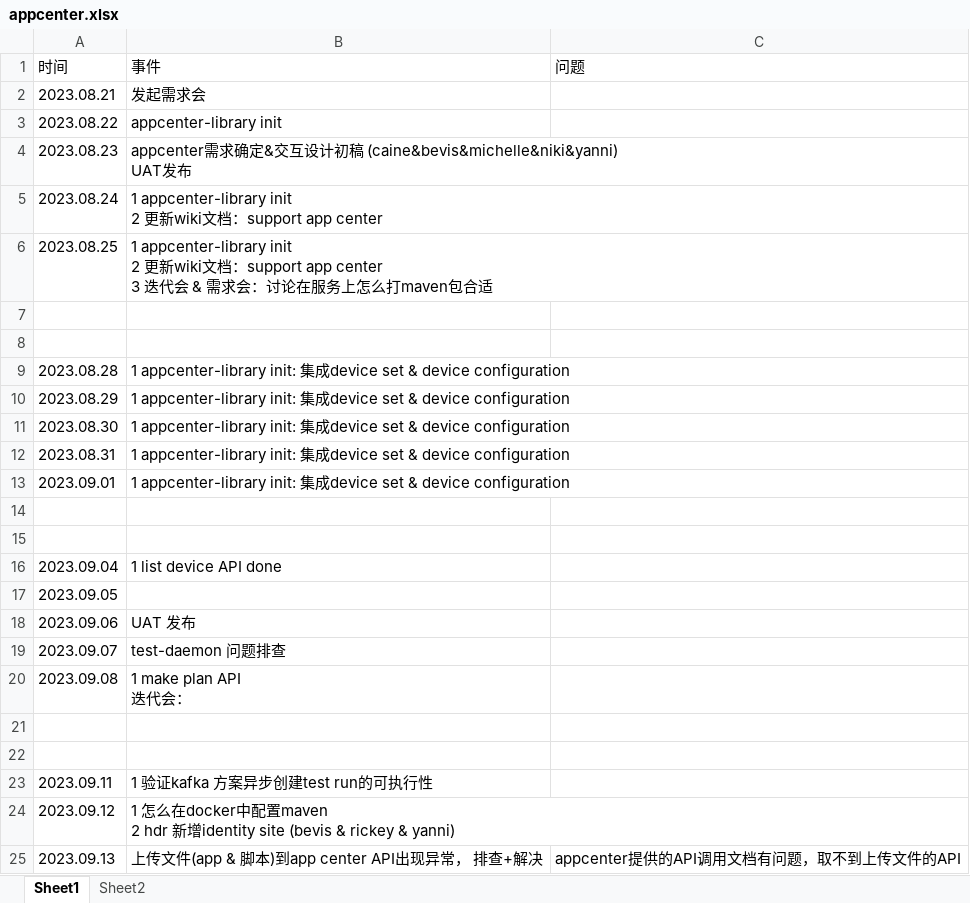
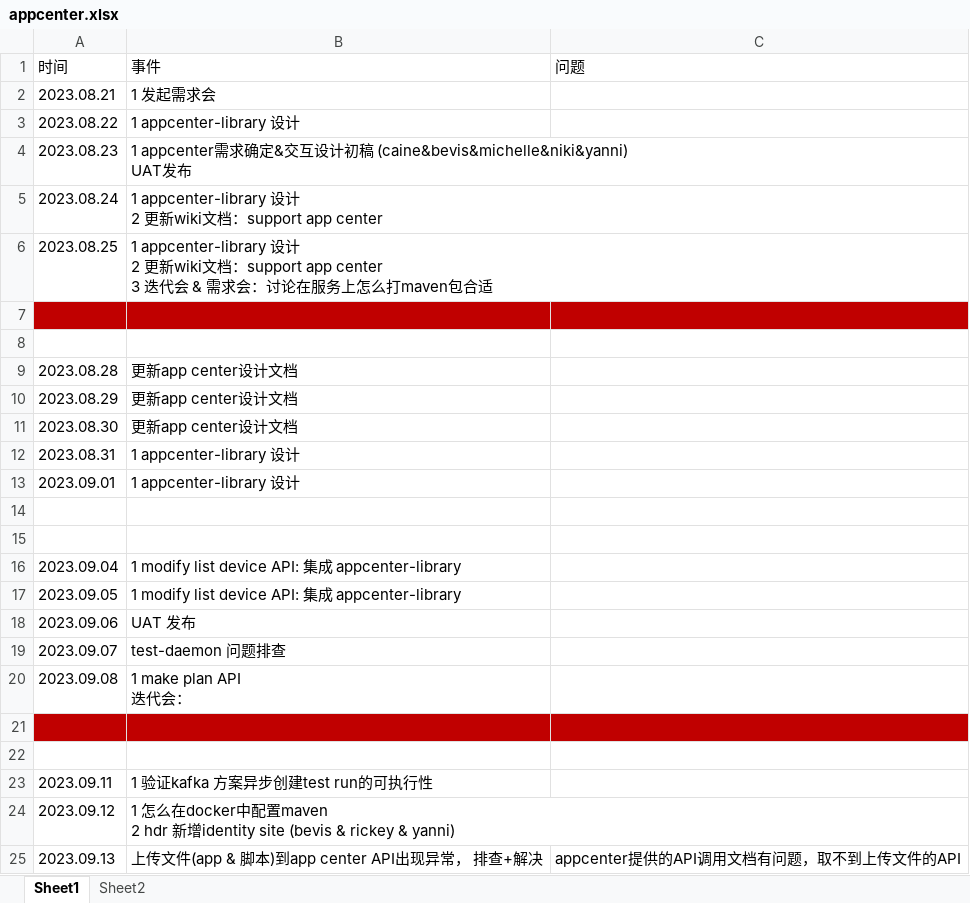
Before and after one commit to SWE15041/MyNote, an Excel workbook: 工作计划/2023/appcenter.xlsx, sheet Sheet1, drawn as a sheet; only a part is shown; values as stored, in another font and other column widths than the file's, no borders; ↵ is a line break in a cell; the diff covers the shown part only; the diff names each change by its address in the sheet, - before the commit and + after, or states it on an @@ line.

Commit message:
appcenter

```diff
--- a/工作计划/2023/appcenter.xlsx (sheet Sheet1)
+++ b/工作计划/2023/appcenter.xlsx (sheet Sheet1)
-B2 (事件): 发起需求会
+B2 (事件): 1 发起需求会
-B3 (事件): appcenter-library init
+B3 (事件): 1 appcenter-library 设计
-B4 (事件): appcenter需…
+B4 (事件): 1 appcenter需…
-B5 (事件): 1 appcenter-library init ↵ 2 更…
+B5 (事件): 1 appcenter-library 设计 ↵ 2 更…
-B6 (事件): 1 appcenter-library init ↵ 2 更新wiki…
+B6 (事件): 1 appcenter-library 设计 ↵ 2 更新wiki…
-A7:C7 fill: none
+A7:C7 fill: #C00000
-B9:B11 (事件): 1 appcenter-library init: 集成device set & device configuration
+B9:B11 (事件): 更新app center设计文档
-B12:B13 (事件): 1 appcenter-library init: 集成device set & device configuration
+B12:B13 (事件): 1 appcenter-library 设计
-B16 (事件): 1 list device API done
+B16 (事件): 1 modify list device API: 集成 appcenter-library
-B17 (事件): (empty)
+B17 (事件): 1 modify list device API: 集成 appcenter-library
-A21:C21 fill: none
+A21:C21 fill: #C00000
```
Also changed, not shown: 2 edited cells and cell formats elsewhere in this sheet.
